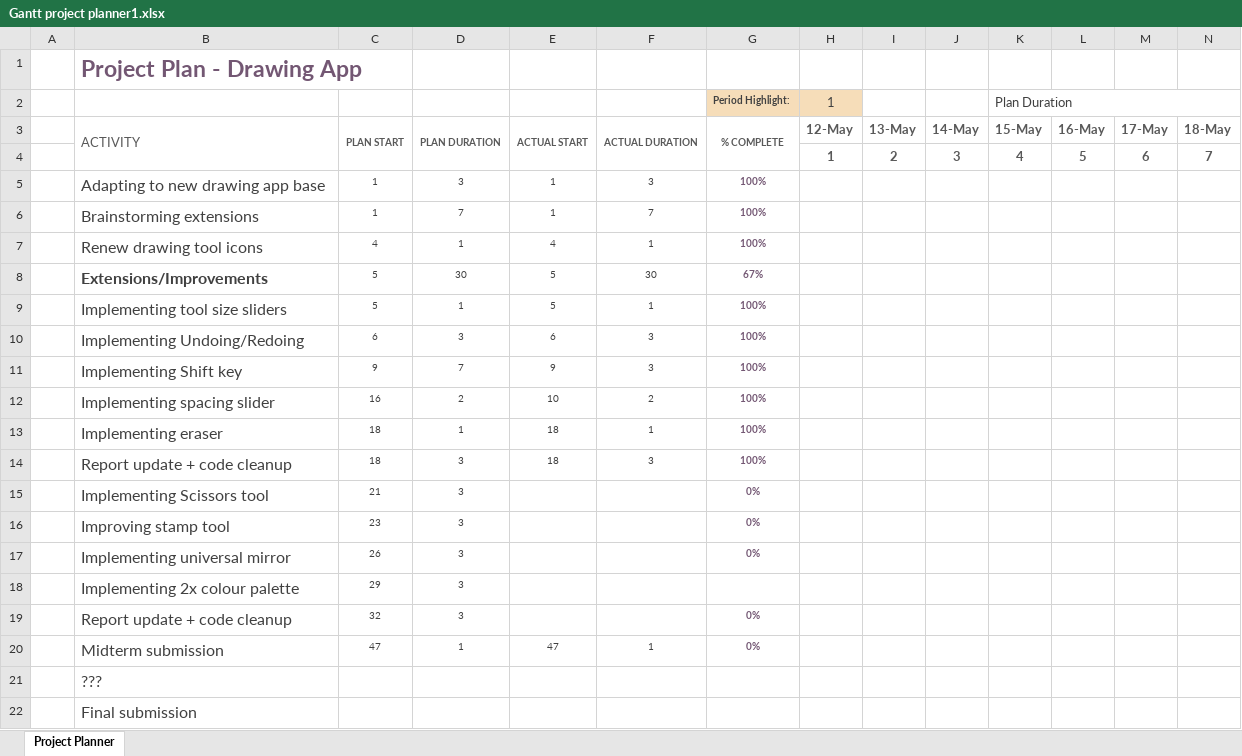
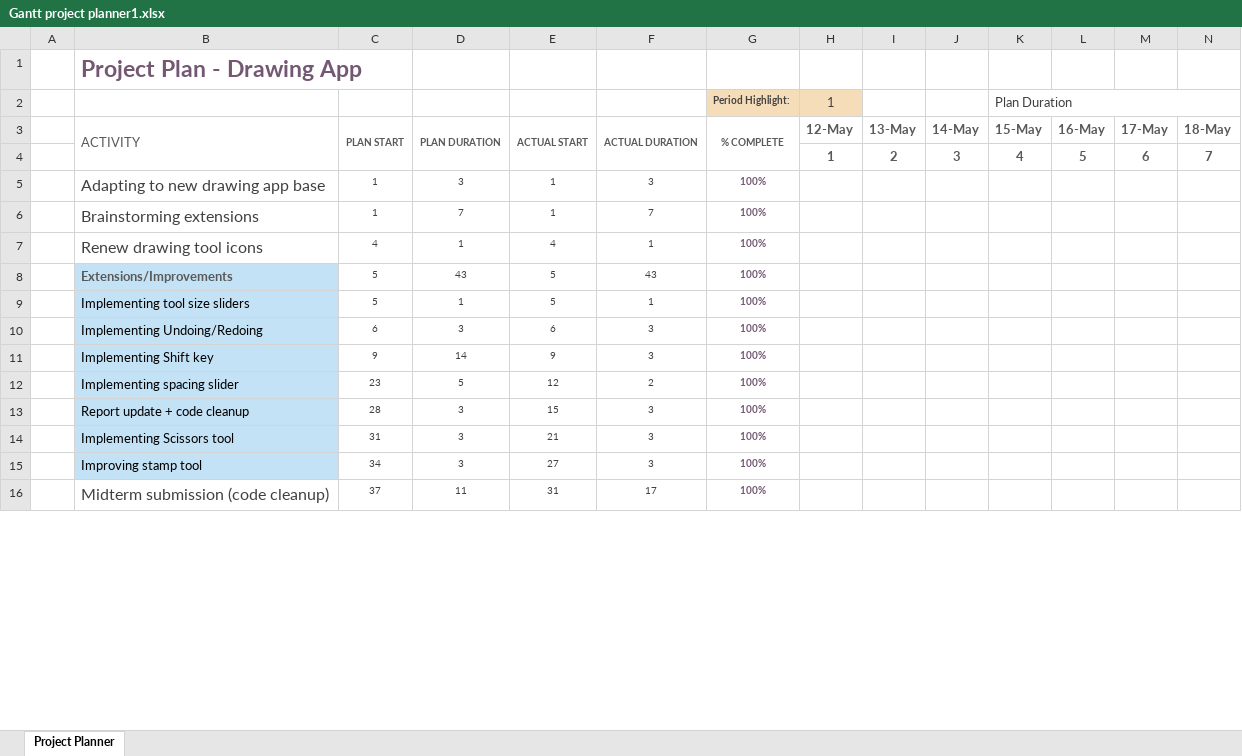
Before and after one commit to asdasdad13/drawing-app, an Excel workbook: report/Gantt project planner1.xlsx, sheet Project Planner, drawn as a sheet; only a part is shown; values as stored, in another font and other column widths than the file's, no borders; conditional formats not drawn; removed rows and columns are numbered as before the commit, all else as after; rows hold the shown columns only; the diff covers the shown part only; the diff names each change by its address in the sheet, - before the commit and + after, or states it on an @@ line.

Commit message:
scissors tool fail?

```diff
--- a/report/Gantt project planner1.xlsx (sheet Project Planner)
+++ b/report/Gantt project planner1.xlsx (sheet Project Planner)
-row 3:  | ACTIVITY | PLAN START | PLAN DURATION | ACTUAL START | ACTUAL DURATION | % COMPLETE | 12-May | 13-May | 14-May | 15-May | 16-May | 17-May | 18-May
-row 4:  |  |  |  |  |  |  | 1 | 2 | 3 | 4 | 5 | 6 | 7
+row 3:  | ACTIVITY | PLAN START | PLAN DURATION | ACTUAL START | ACTUAL DURATION | % COMPLETE | 12-May | 13-May | 14-May | 15-May | 16-May | 17-May | 18-May
+row 4:  |  |  |  |  |  |  | 1 | 2 | 3 | 4 | 5 | 6 | 7
-B8:B12 fill: none
+B8:B12 fill: #C4E2F5
-B8 text colour: #404040
+B8 text colour: #595959
@@ B8:B12 text size: smaller @@
-D8: 30
+D8: 43
-F8: 30
+F8: 43
-G8: 67%
+G8: 100%
-B9:B12 text colour: #404040
+B9:B12 text colour: black
-D11: 7
+D11: 14
-C12: 16
+C12: 23
-D12: 2
+D12: 5
-E12: 10
+E12: 12
-row 13:  | Implementing eraser | 18 | 1 | 18 | 1 | 100%
@@ B13 fill: none → #C4E2F5, text size: smaller, text colour: #404040 → black @@
-C13: 18
+C13: 28
-E13: 18
+E13: 15
-row 15:  | Implementing Scissors tool | 21 | 3 |  |  | 0%
-row 16:  | Improving stamp tool | 23 | 3 |  |  | 0%
-row 17:  | Implementing universal mirror | 26 | 3 |  |  | 0%
-row 18:  | Implementing 2x colour palette | 29 | 3
-row 19:  | Report update + code cleanup | 32 | 3 |  |  | 0%
-row 20:  | Midterm submission | 47 | 1 | 47 | 1 | 0%
-row 21:  | ???
-row 22:  | Final submission
+row 14:  | Implementing Scissors tool | 31 | 3 | 21 | 3 | 100%
+row 15:  | Improving stamp tool | 34 | 3 | 27 | 3 | 100%
+row 16:  | Midterm submission (code cleanup) | 37 | 11 | 31 | 17 | 100%
```
Also changed, not shown: 4 added rows elsewhere in this sheet, 9 other files.
